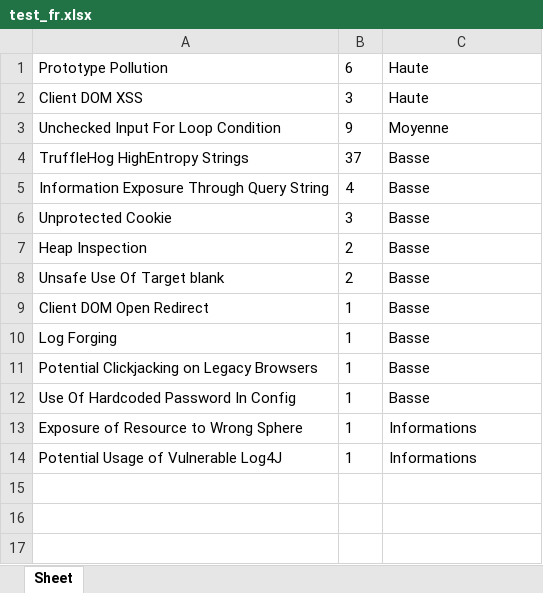
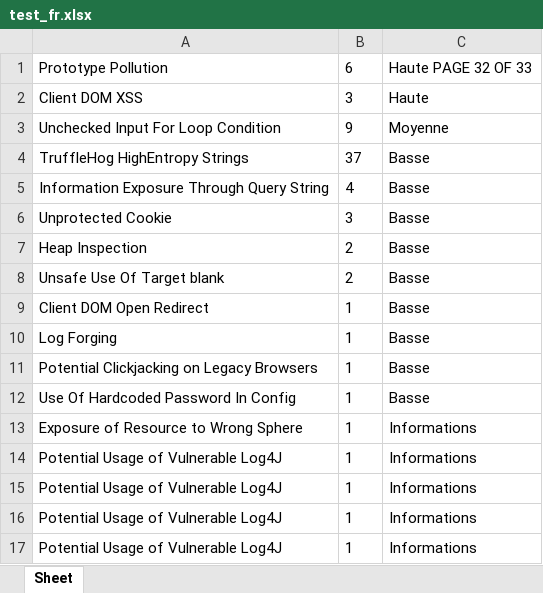
Before and after one commit to nico-vrn/PDF_to_Excell, an Excel workbook: test_fr.xlsx, sheet Sheet, drawn as a sheet; values as stored, in another font and other column widths than the file's, no borders; the diff names each change by its address in the sheet, - before the commit and + after, or states it on an @@ line.

```diff
--- a/test_fr.xlsx (sheet Sheet)
+++ b/test_fr.xlsx (sheet Sheet)
-C1: Haute
+C1: Haute PAGE 32 OF 33
+row 14: Potential Usage of Vulnerable Log4J | 1 | Informations
+row 15: Potential Usage of Vulnerable Log4J | 1 | Informations
+row 16: Potential Usage of Vulnerable Log4J | 1 | Informations
```
Also changed, not shown: test_en.xlsx, test_gros.xlsx, 2 other files.
